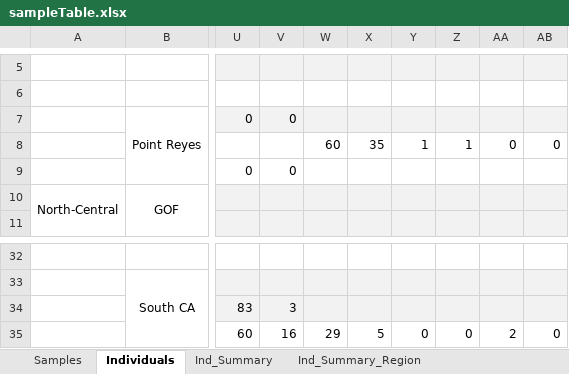
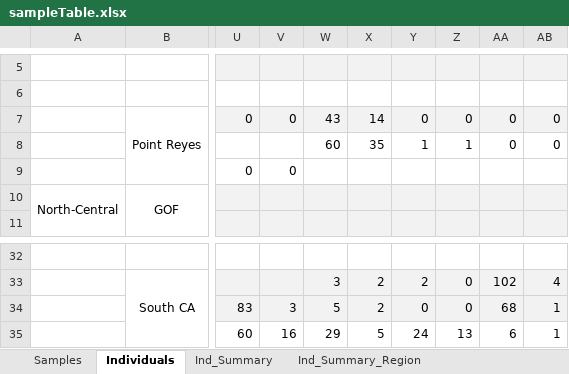
Before and after one commit to hjkilleen/krill, an Excel workbook: data/sampleTable.xlsx, sheet Individuals, drawn as a sheet; only a part is shown, gaps mark what is left out; values as stored, in another font and other column widths than the file's, no borders; the diff covers the shown part only; the diff names each change by its address in the sheet, - before the commit and + after, or states it on an @@ line.

```diff
--- a/data/sampleTable.xlsx (sheet Individuals)
+++ b/data/sampleTable.xlsx (sheet Individuals)
-W7: (empty)
+W7: 43
-X7: (empty)
+X7: 14
-Y7: (empty)
+Y7: 0
-Z7: (empty)
+Z7: 0
-AA7: (empty)
+AA7: 0
-AB7: (empty)
+AB7: 0
-W33: (empty)
+W33: 3
-X33:X34: (empty)
+X33:X34: 2
-Y33: (empty)
+Y33: 2
-Z33:Z34: (empty)
+Z33:Z34: 0
-AA33: (empty)
+AA33: 102
-AB33: (empty)
+AB33: 4
-W34: (empty)
+W34: 5
-Y34: (empty)
+Y34: 0
-AA34: (empty)
+AA34: 68
-AB34: (empty)
+AB34: 1
-Y35: 0
+Y35: 24
-Z35: 0
+Z35: 13
-AA35: 2
+AA35: 6
-AB35: 0
+AB35: 1
```
Also changed, not shown: 32 edited cells elsewhere in this sheet, sheet Ind_Summary_Region, sheet Ind_Summary, 2 other files.
